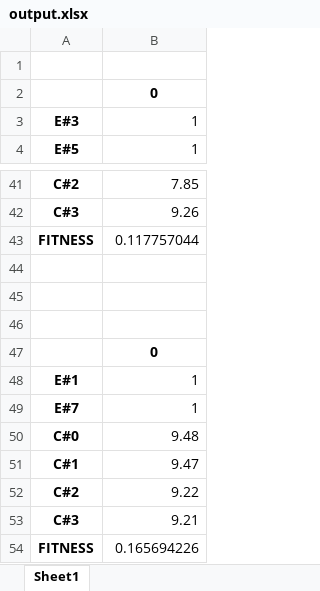
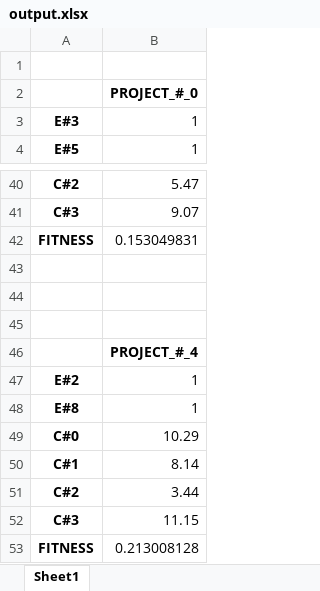
Before and after one commit to MadDisKai/Team_selection, an Excel workbook: output.xlsx, sheet Sheet1, drawn as a sheet; only a part is shown, gaps mark what is left out; values as stored, in another font and other column widths than the file's, no borders; removed rows and columns are numbered as before the commit, all else as after; the diff covers the shown part only; the diff names each change by its address in the sheet, - before the commit and + after, or states it on an @@ line.

Commit message:
Added the selection of collaborators for several projects

```diff
--- a/output.xlsx (sheet Sheet1)
+++ b/output.xlsx (sheet Sheet1)
-B2: 0
+B2: PROJECT_#_0
-B40: 7.85
+B40: 5.47
-B41: 9.26
+B41: 9.07
-B42: 0.117757044
+B42: 0.153049831
-B46: 0
+B46: PROJECT_#_4
-row 48: E#1 | 1
-A47: E#7
+A47: E#2
@@ row 38 moved to row 48: E#8 @@
-B49: 9.48
+B49: 10.29
-B50: 9.47
+B50: 8.14
-B51: 9.22
+B51: 3.44
-B52: 9.21
+B52: 11.15
-B53: 0.165694226
+B53: 0.213008128
```
Also changed, not shown: 1 added row, 1 removed row, 2 moved rows and 18 edited cells elsewhere in this sheet, 2 other files.
